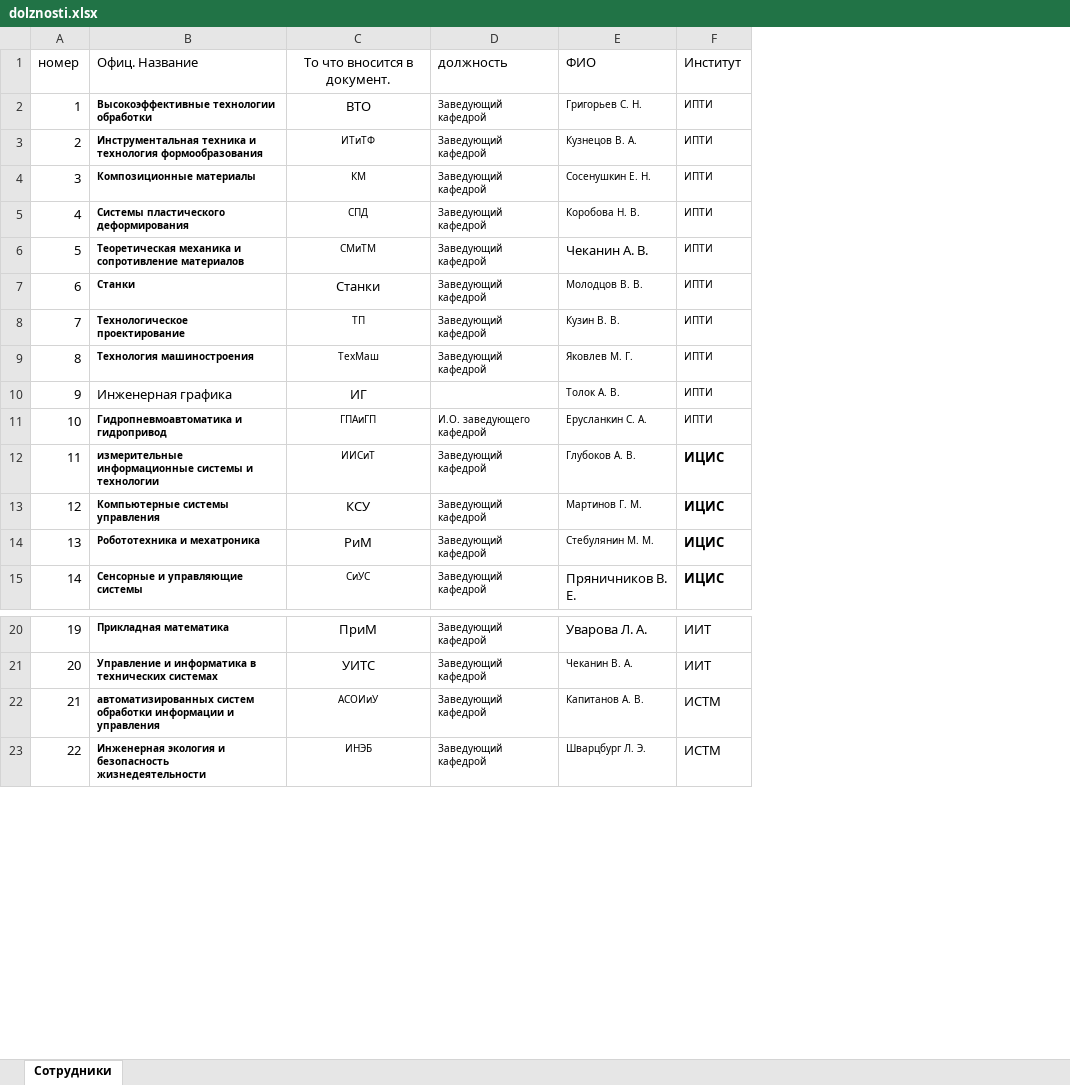
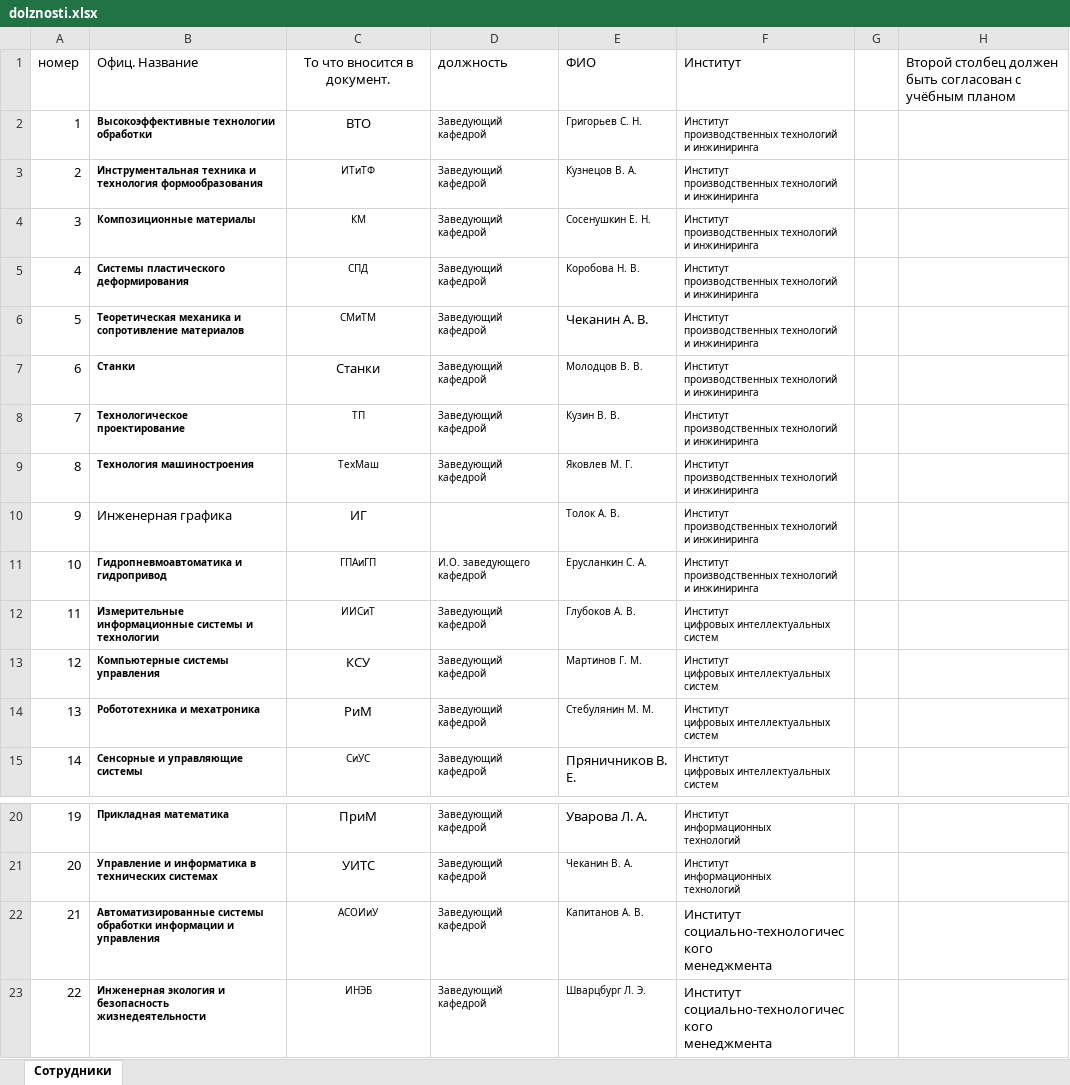
Before and after one commit to DeadKesar/rpd, an Excel workbook: DisciplineWorkProgram/dolznosti.xlsx, sheet Сотрудники, drawn as a sheet; only a part is shown, gaps mark what is left out; values as stored, in another font and other column widths than the file's, no borders; removed rows and columns are numbered as before the commit, all else as after; ↵ is a line break in a cell; the diff names each change by its address in the sheet, - before the commit and + after, or states it on an @@ line.

```diff
--- a/DisciplineWorkProgram/dolznosti.xlsx (sheet Сотрудники)
+++ b/DisciplineWorkProgram/dolznosti.xlsx (sheet Сотрудники)
-column F, rows 1-15: Институт | ИПТИ | ИПТИ | ИПТИ | ИПТИ | ИПТИ | ИПТИ | ИПТИ | ИПТИ | ИПТИ | ИПТИ | ИЦИС | ИЦИС | ИЦИС | ИЦИС; rows 20-23: ИИТ | ИИТ | ИСТМ | ИСТМ
+column F, rows 1-15: Институт | Институт ↵ производственных технологий ↵ и инжиниринга | Институт ↵ производственных технологий ↵ и инжиниринга | Институт ↵ производственных технологий ↵ и инжиниринга | Институт ↵ производственных технологий ↵ и инжиниринга | Институт ↵ производственных технологий ↵ и инжиниринга | Институт ↵ производственных технологий ↵ и инжиниринга | Институт ↵ производственных технологий ↵ и инжиниринга | Институт ↵ производственных технологий ↵ и инжиниринга | Институт ↵ производственных технологий ↵ и инжиниринга | Институт ↵ производственных технологий ↵ и инжиниринга | Институт ↵ цифровых интеллектуальных ↵ систем | Институт ↵ цифровых интеллектуальных ↵ систем | Институт ↵ цифровых интеллектуальных ↵ систем | Институт ↵ цифровых интеллектуальных ↵ систем; rows 20-23: Институт ↵ информационных ↵ технологий | Институт ↵ информационных ↵ технологий | Институт ↵ социально-технологического ↵ менеджмента | Институт ↵ социально-технологического ↵ менеджмента
+column G, empty
+column H, row 1: Второй столбец должен быть согласован с учёбным планом
-B12: измерительные информационные системы…
+B12: Измерительные информационные системы…
-B22: автоматизированных систем обработки информации…
+B22: Автоматизированные системы обработки информации…
```
Also changed, not shown: 4 other files.
